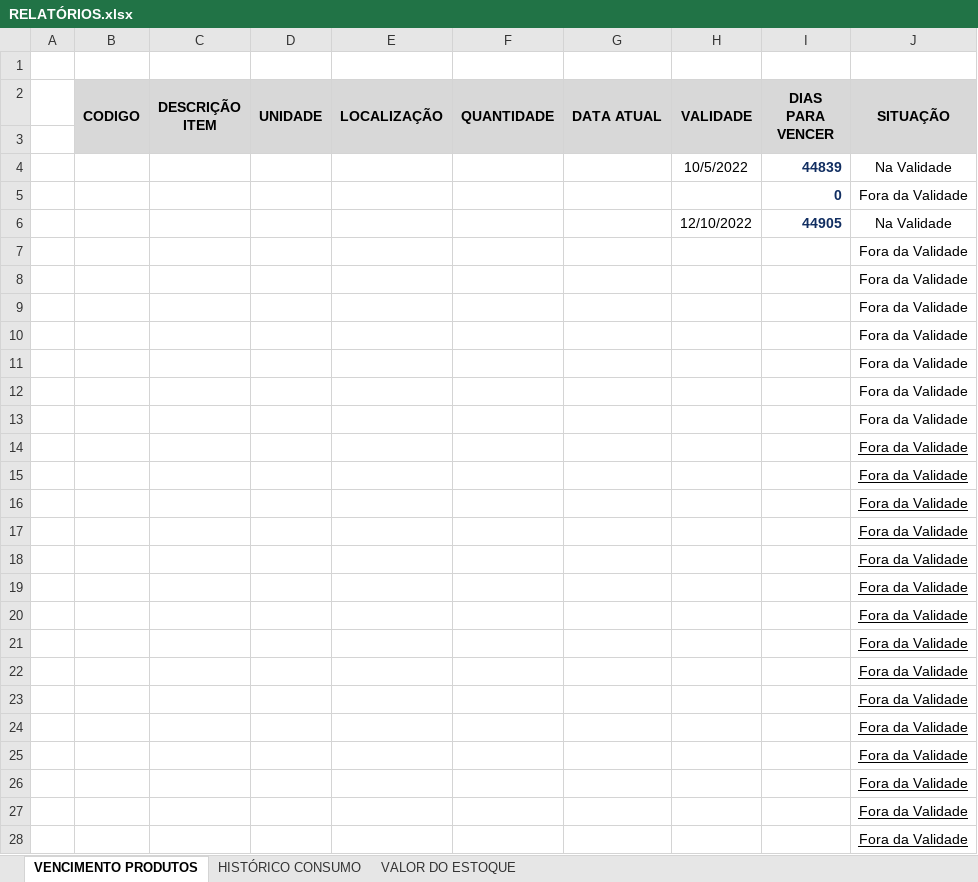
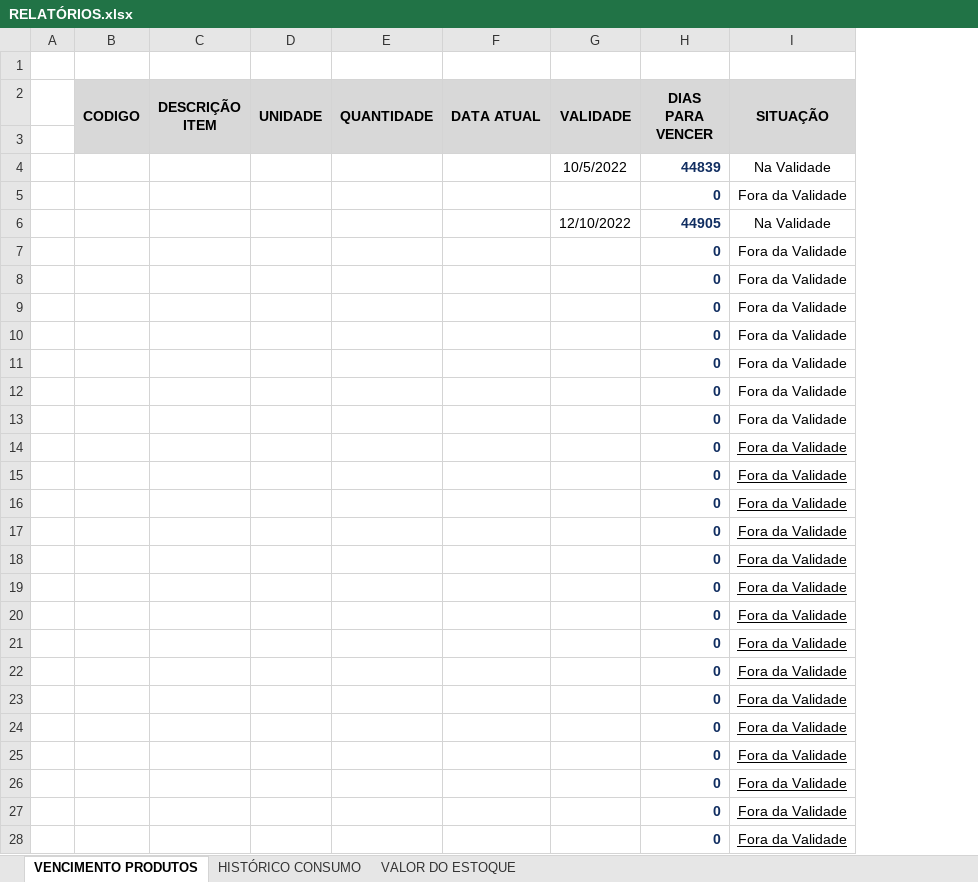
Before and after one commit to HenryGuidelli/SIDE, an Excel workbook: excelEXIT/excels/modelos/RELATÓRIOS.xlsx, sheet VENCIMENTO PRODUTOS, drawn as a sheet; only a part is shown; values as stored, in another font and other column widths than the file's, no borders; charts and pictures not drawn; removed rows and columns are numbered as before the commit, all else as after; the diff covers the shown part only; the diff names each change by its address in the sheet, - before the commit and + after, or states it on an @@ line.

```diff
--- a/excelEXIT/excels/modelos/RELATÓRIOS.xlsx (sheet VENCIMENTO PRODUTOS)
+++ b/excelEXIT/excels/modelos/RELATÓRIOS.xlsx (sheet VENCIMENTO PRODUTOS)
-column E (LOCALIZAÇÃO), empty
-H7:H28 (DIAS PARA VENCER): (empty)
+H7:H28 (DIAS PARA VENCER): 0
```
Also changed, not shown: 2 edited cells elsewhere in this sheet, formulas that keep their value, charts or pictures, excelEXIT/excels/teste01.xlsx, 9 other files.
